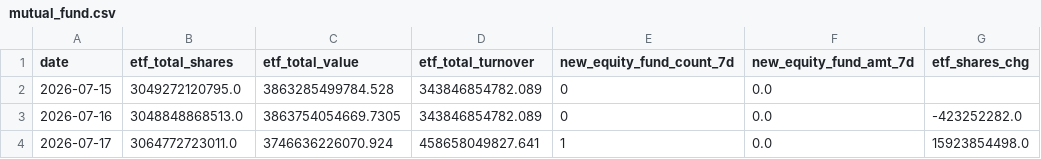
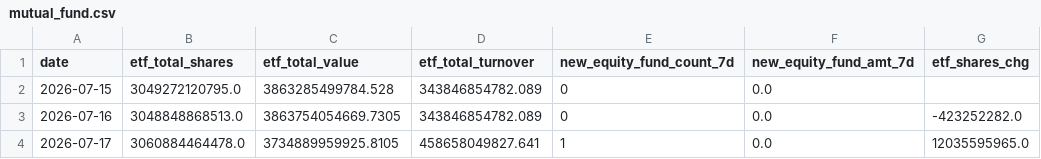
Before and after one commit to zz497676-ai/stock, a CSV file: data/mutual_fund.csv, drawn as a sheet.

```diff
--- a/data/mutual_fund.csv
+++ b/data/mutual_fund.csv
@@ -3,2 +3,2 @@ date,etf_total_shares,etf_total_value,etf_total_turnover,new_equity_fund_count_7
 2026-07-16,3048848868513.0,3863754054669.7305,343846854782.089,0,0.0,-423252282.0
-2026-07-17,3064772723011.0,3746636226070.924,458658049827.641,1,0.0,15923854498.0
+2026-07-17,3060884464478.0,3734889959925.8105,458658049827.641,1,0.0,12035595965.0
```
Also changed, not shown: data/verdicts.csv, 5 other files.
